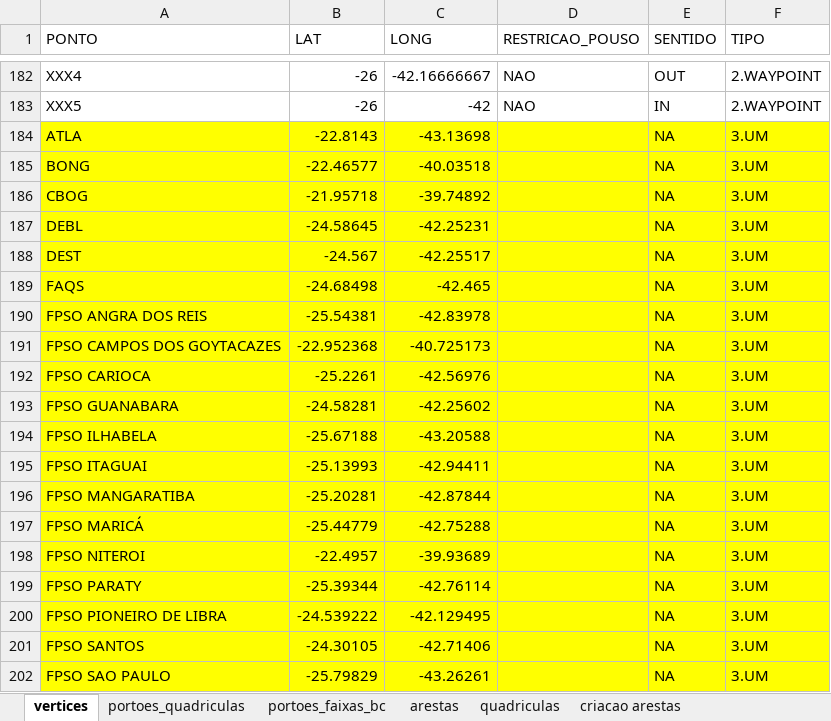
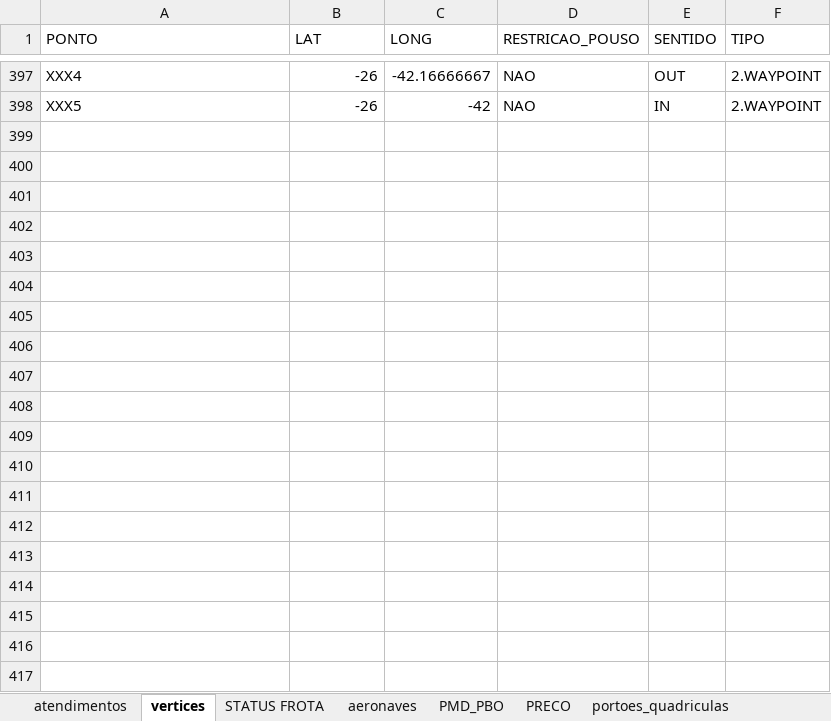
Before and after one commit to hugolustosa/Gerador-de-Tabelas, an Excel workbook: input.xlsx, sheet vertices, drawn as a sheet; only a part is shown, gaps mark what is left out; values as stored, in another font and other column widths than the file's, no borders; removed rows and columns are numbered as before the commit, all else as after; the diff covers the shown part only; the diff names each change by its address in the sheet, - before the commit and + after, or states it on an @@ line.

```diff
--- a/input.xlsx (sheet vertices)
+++ b/input.xlsx (sheet vertices)
+sheet tab: atendimentos
+sheet tab: STATUS FROTA
+sheet tab: aeronaves
+sheet tab: PMD_PBO
+sheet tab: PRECO
-row 184: ATLA | -22.8143 | -43.13698 |  | NA | 3.UM
-row 185: BONG | -22.46577 | -40.03518 |  | NA | 3.UM
-row 186: CBOG | -21.95718 | -39.74892 |  | NA | 3.UM
-row 187: DEBL | -24.58645 | -42.25231 |  | NA | 3.UM
-row 188: DEST | -24.567 | -42.25517 |  | NA | 3.UM
-row 189: FAQS | -24.68498 | -42.465 |  | NA | 3.UM
-row 190: FPSO ANGRA DOS REIS | -25.54381 | -42.83978 |  | NA | 3.UM
-row 191: FPSO CAMPOS DOS GOYTACAZES | -22.952368 | -40.725173 |  | NA | 3.UM
-row 192: FPSO CARIOCA | -25.2261 | -42.56976 |  | NA | 3.UM
-row 193: FPSO GUANABARA | -24.58281 | -42.25602 |  | NA | 3.UM
-row 194: FPSO ILHABELA | -25.67188 | -43.20588 |  | NA | 3.UM
-row 195: FPSO ITAGUAI | -25.13993 | -42.94411 |  | NA | 3.UM
-row 196: FPSO MANGARATIBA | -25.20281 | -42.87844 |  | NA | 3.UM
-row 197: FPSO MARICÁ | -25.44779 | -42.75288 |  | NA | 3.UM
-row 198: FPSO NITEROI | -22.4957 | -39.93689 |  | NA | 3.UM
-row 199: FPSO PARATY | -25.39344 | -42.76114 |  | NA | 3.UM
-row 200: FPSO PIONEIRO DE LIBRA | -24.539222 | -42.129495 |  | NA | 3.UM
-row 201: FPSO SANTOS | -24.30105 | -42.71406 |  | NA | 3.UM
-row 202: FPSO SAO PAULO | -25.79829 | -43.26261 |  | NA | 3.UM
```
Also changed, not shown: 216 added rows, 93 removed rows and 8 moved rows elsewhere in this sheet, sheet criacao arestas, sheet arestas, sheet portoes_quadriculas, other sheet tabs, formulas that keep their value, 1 other file.
